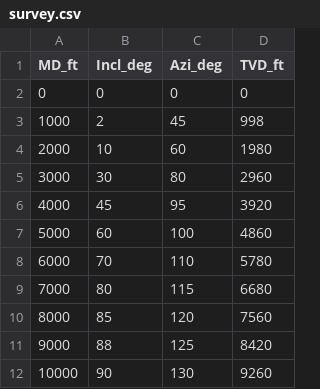
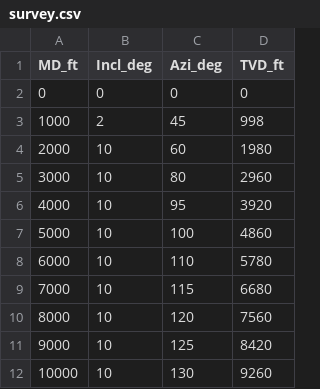
Before and after one commit to DonRio106/TnD_model_test, a CSV file: survey.csv, drawn as a sheet.

Commit message:
Update survey.csv

```diff
--- a/survey.csv
+++ b/survey.csv
@@ -4,9 +4,9 @@
 2000,10,60,1980
-3000,30,80,2960
-4000,45,95,3920
-5000,60,100,4860
-6000,70,110,5780
-7000,80,115,6680
-8000,85,120,7560
-9000,88,125,8420
-10000,90,130,9260
+3000,10,80,2960
+4000,10,95,3920
+5000,10,100,4860
+6000,10,110,5780
+7000,10,115,6680
+8000,10,120,7560
+9000,10,125,8420
+10000,10,130,9260
```
